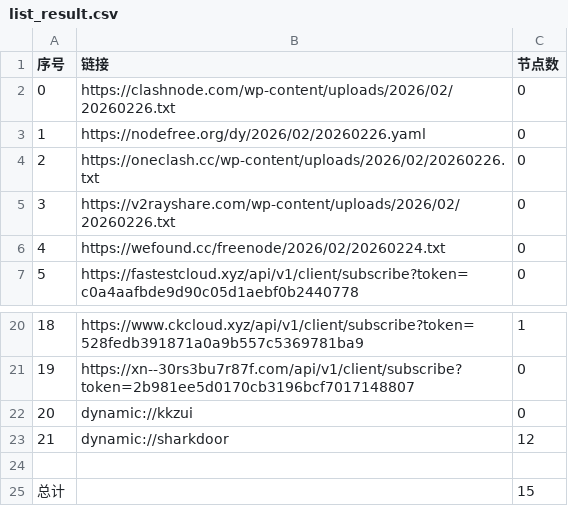
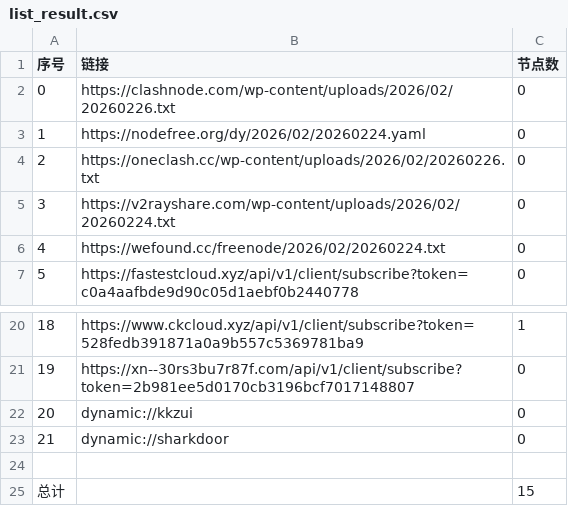
Before and after one commit to xfxx2022/AutoMergePublicNodes, a CSV file: list_result.csv, drawn as a sheet; only a part is shown, gaps mark what is left out.

```diff
--- a/list_result.csv
+++ b/list_result.csv
@@ -2,5 +2,5 @@
 0,https://clashnode.com/wp-content/uploads/2026/02/20260226.txt,0
-1,https://nodefree.org/dy/2026/02/20260226.yaml,0
+1,https://nodefree.org/dy/2026/02/20260224.yaml,0
 2,https://oneclash.cc/wp-content/uploads/2026/02/20260226.txt,0
-3,https://v2rayshare.com/wp-content/uploads/2026/02/20260226.txt,0
+3,https://v2rayshare.com/wp-content/uploads/2026/02/20260224.txt,0
 4,https://wefound.cc/freenode/2026/02/20260224.txt,0
@@ -22,3 +22,3 @@
 20,dynamic://kkzui,0
-21,dynamic://sharkdoor,12
+21,dynamic://sharkdoor,0
 
```
Also changed, not shown: 4 other files.
